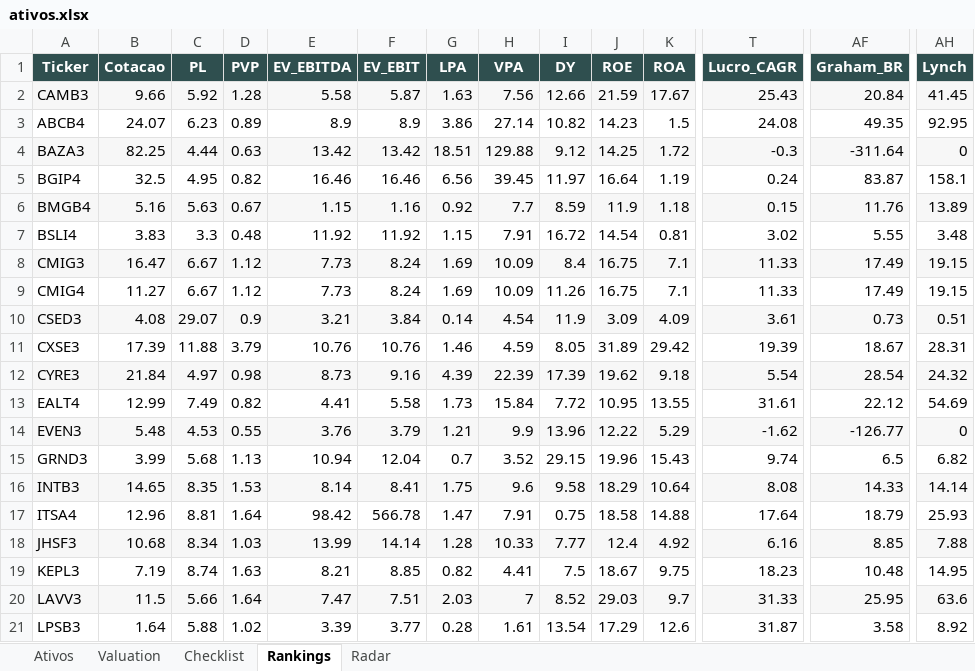
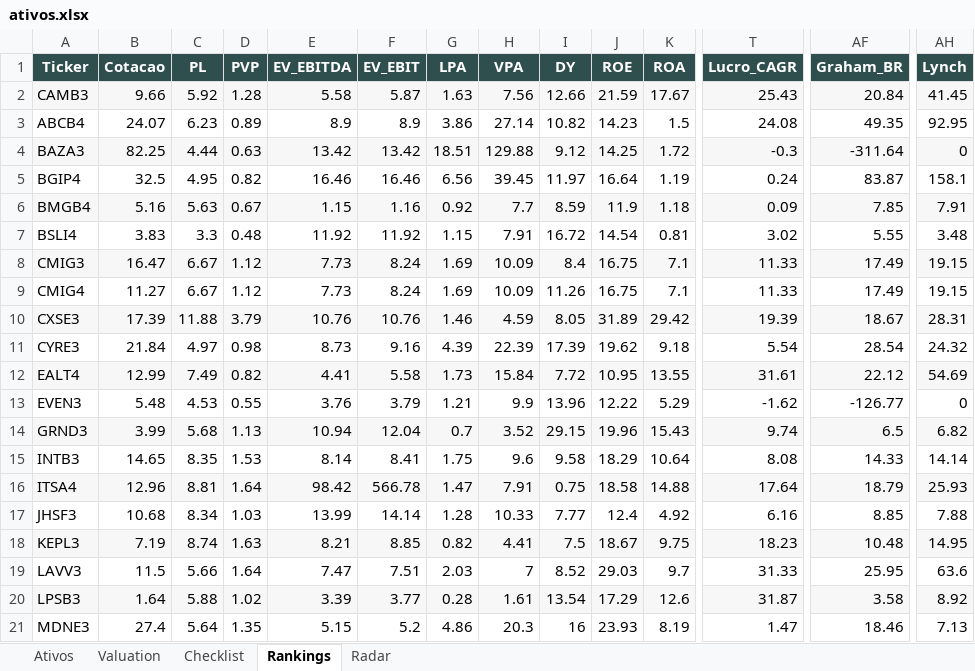
Before and after one commit to carlossobral/sobral_invest, an Excel workbook: ativos.xlsx, sheet Rankings, drawn as a sheet; only a part is shown, gaps mark what is left out; values as stored, in another font and other column widths than the file's, no borders; removed rows and columns are numbered as before the commit, all else as after; rows hold the shown columns only; the diff covers the shown part only; the diff names each change by its address in the sheet, - before the commit and + after, or states it on an @@ line.

```diff
--- a/ativos.xlsx (sheet Rankings)
+++ b/ativos.xlsx (sheet Rankings)
-T6 (Lucro_CAGR): 0.15
+T6 (Lucro_CAGR): 0.09
-AF6 (Graham_BR): 11.76
+AF6 (Graham_BR): 7.85
-AH6 (Lynch): 13.89
+AH6 (Lynch): 7.91
-row 10: CSED3 | 4.08 | 29.07 | 0.9 | 3.21 | 3.84 | 0.14 | 4.54 | 11.9 | 3.09 | 4.09 | 3.61 | 0.73 | 0.51
-A10:AH10 fill: none
+A10:AH10 fill: #F7F7F7
-A11:AH11 fill: #F7F7F7
+A11:AH11 fill: none
-A12:AH12 fill: none
+A12:AH12 fill: #F7F7F7
-A13:AH13 fill: #F7F7F7
+A13:AH13 fill: none
-A14:AH14 fill: none
+A14:AH14 fill: #F7F7F7
-A15:AH15 fill: #F7F7F7
+A15:AH15 fill: none
-A16:AH16 fill: none
+A16:AH16 fill: #F7F7F7
-A17:AH17 fill: #F7F7F7
+A17:AH17 fill: none
-A18:AH18 fill: none
+A18:AH18 fill: #F7F7F7
-A19:AH19 fill: #F7F7F7
+A19:AH19 fill: none
-A20:AH20 fill: none
+A20:AH20 fill: #F7F7F7
+row 21: MDNE3 | 27.4 | 5.64 | 1.35 | 5.15 | 5.2 | 4.86 | 20.3 | 16 | 23.93 | 8.19 | 1.47 | 18.46 | 7.13
```
Also changed, not shown: cell formats elsewhere in this sheet, sheet Ativos, sheet Checklist, sheet Radar, sheet Valuation.
